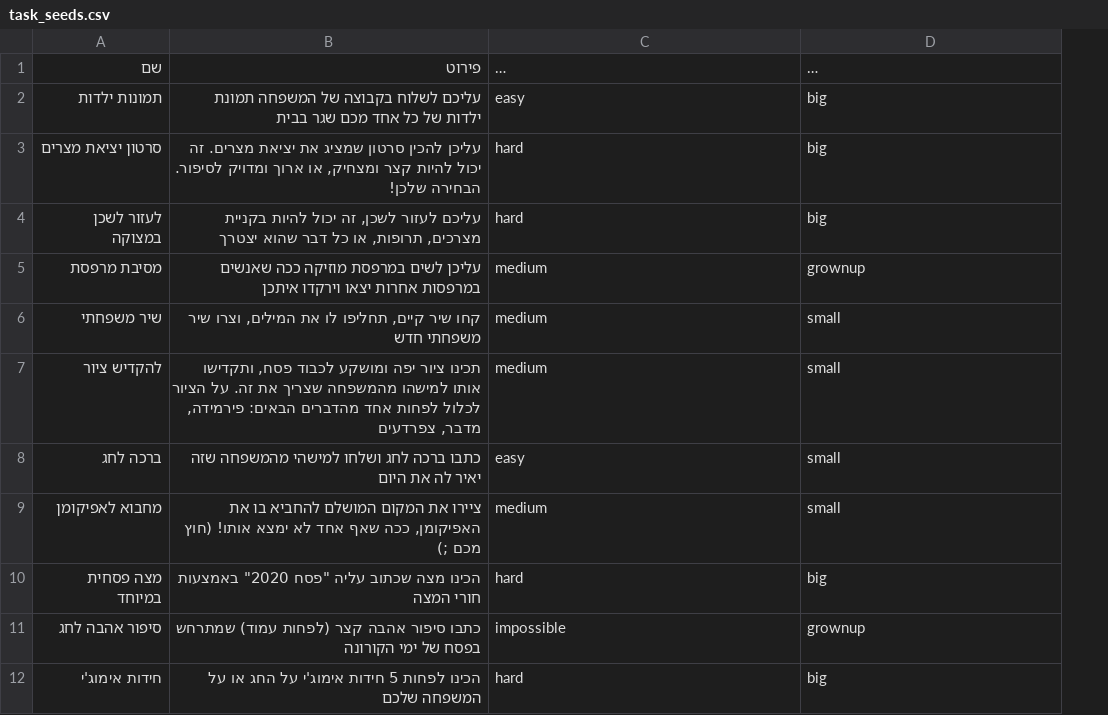
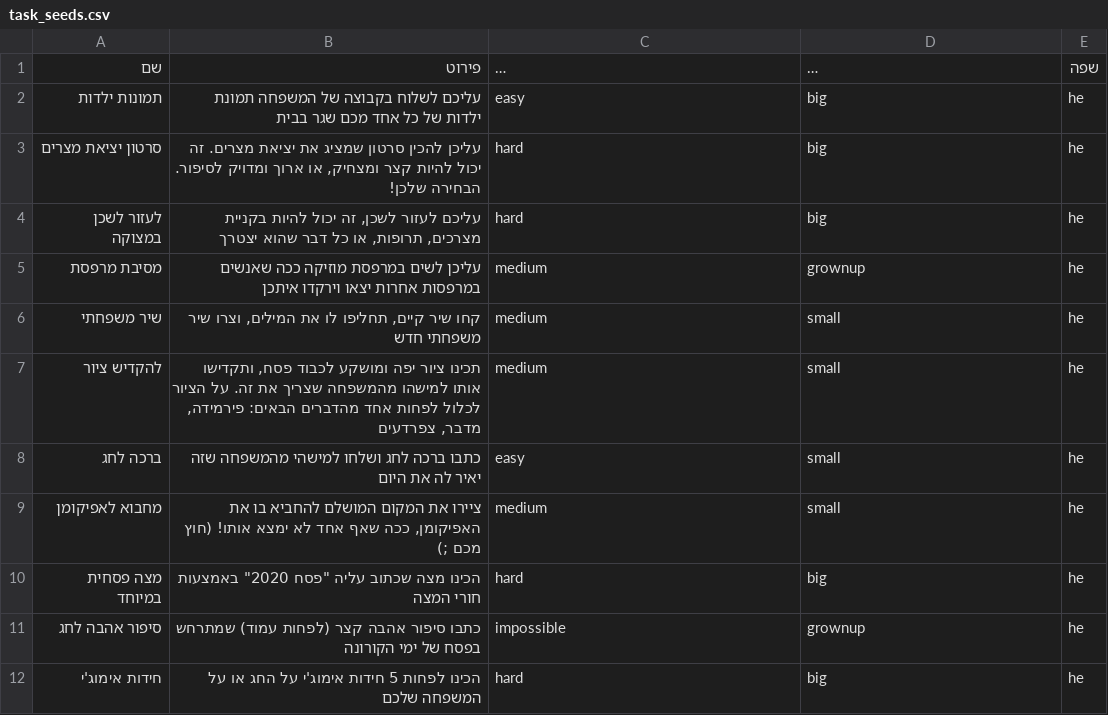
Before and after one commit to thecodecircle/pass_pinkas, a CSV file: lib/task_seeds.csv, drawn as a sheet; only a part is shown; long unchanged cells end in …; the diff names each change by its address in the sheet, - before the commit and + after, or states it on an @@ line.

```diff
--- a/lib/task_seeds.csv
+++ b/lib/task_seeds.csv
+column E, rows 1-12: שפה | he | he | he | he | he | he | he | he | he | he | he
```
Also changed, not shown: 3 other files.
